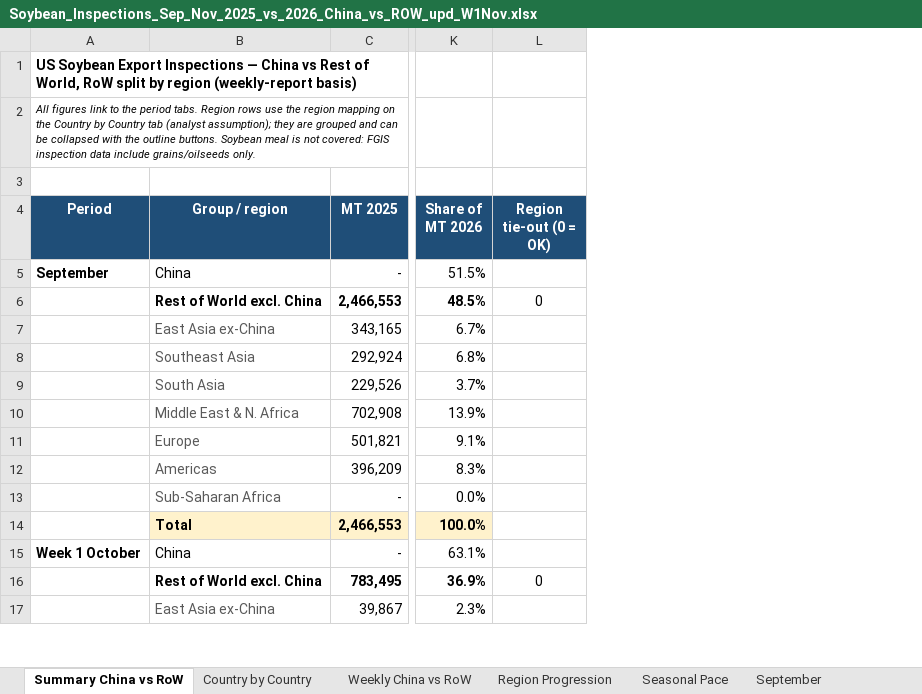
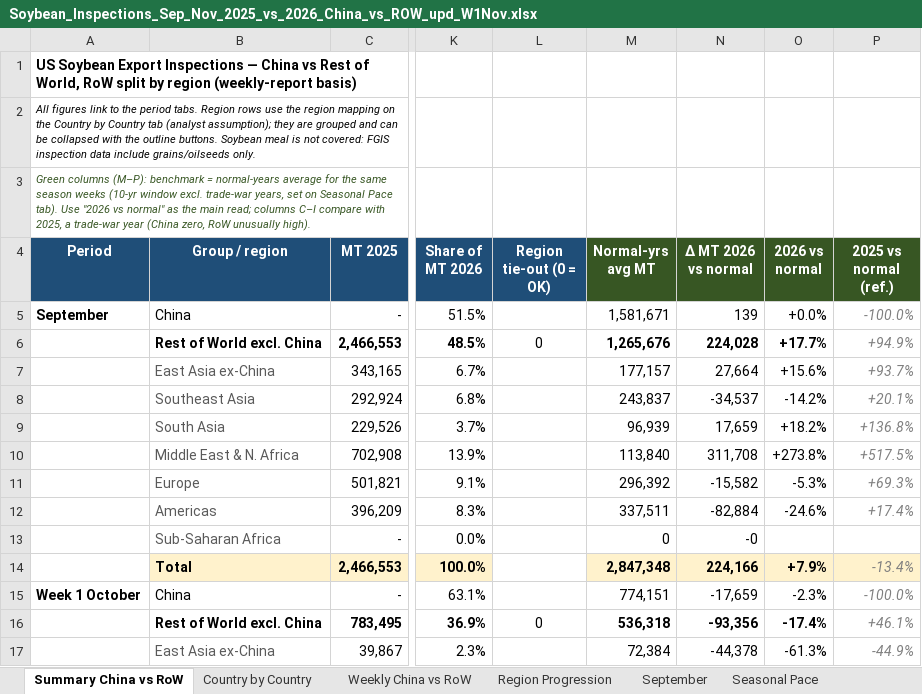
Before and after one commit to gg1980-coder/claude, an Excel workbook: Soybean_Inspections_Sep_Nov_2025_vs_2026_China_vs_ROW_upd_W1Nov.xlsx, sheet Summary China vs RoW, drawn as a sheet; only a part is shown, gaps mark what is left out; values as stored, in another font and other column widths than the file's, no borders; conditional formats not drawn; the diff names each change by its address in the sheet, - before the commit and + after, or states it on an @@ line.

```diff
--- a/Soybean_Inspections_Sep_Nov_2025_vs_2026_China_vs_ROW_upd_W1Nov.xlsx (sheet Summary China vs RoW)
+++ b/Soybean_Inspections_Sep_Nov_2025_vs_2026_China_vs_ROW_upd_W1Nov.xlsx (sheet Summary China vs RoW)
@@ sheet tab order changed: Summary China vs RoW | Country by Country | Weekly China vs RoW | Region Progression | September | Seasonal Pace @@
+column M (Normal-yrs avg MT), rows 5-17: 1,581,671 | 1,265,676 | 177,157 | 243,837 | 96,939 | 113,840 | 296,392 | 337,511 | 0 | 2,847,348 | 774,151 | 536,318 | 72,384
+column N (Δ MT 2026 vs normal), rows 5-17: 139 | 224,028 | 27,664 | -34,537 | 17,659 | 311,708 | -15,582 | -82,884 | -0 | 224,166 | -17,659 | -93,356 | -44,378
+column O (2026 vs normal), rows 5-17: +0.0% | +17.7% | +15.6% | -14.2% | +18.2% | +273.8% | -5.3% | -24.6% |  | +7.9% | -2.3% | -17.4% | -61.3%
+column P (2025 vs normal (ref.)), rows 5-17: -100.0% | +94.9% | +93.7% | +20.1% | +136.8% | +517.5% | +69.3% | +17.4% |  | -13.4% | -100.0% | +46.1% | -44.9%
-A3 (Period): (empty)
+A3 (Period): Green columns (M–P): benchmark = normal-years average for the same season weeks (10-yr window excl. trade-war years, set on Seasonal Pace tab). Use "2026 vs normal" as the main read; columns C–I compare with 2025, a trade-war year (China zero, RoW unusually high).
```
Also changed, not shown: sheet Region Progression, formulas that keep their value, charts or pictures.
